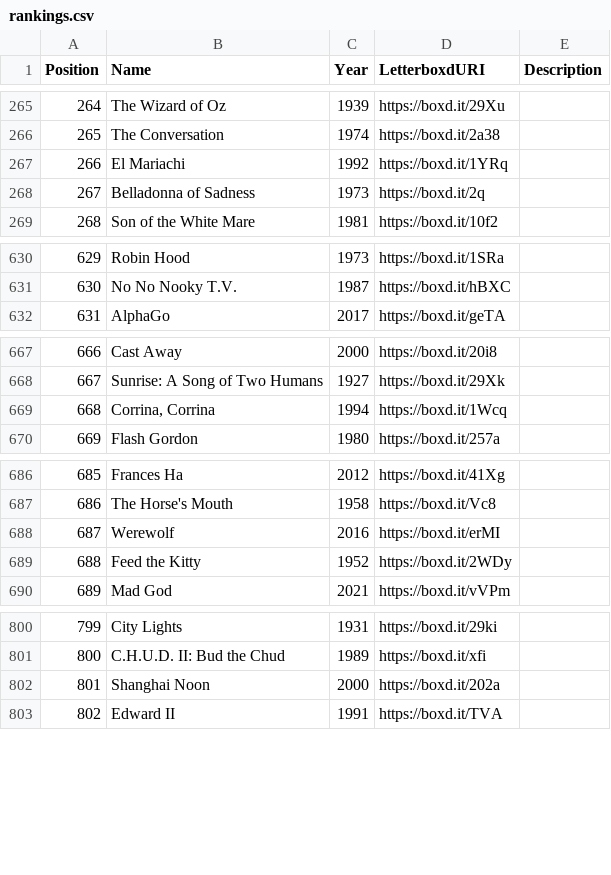
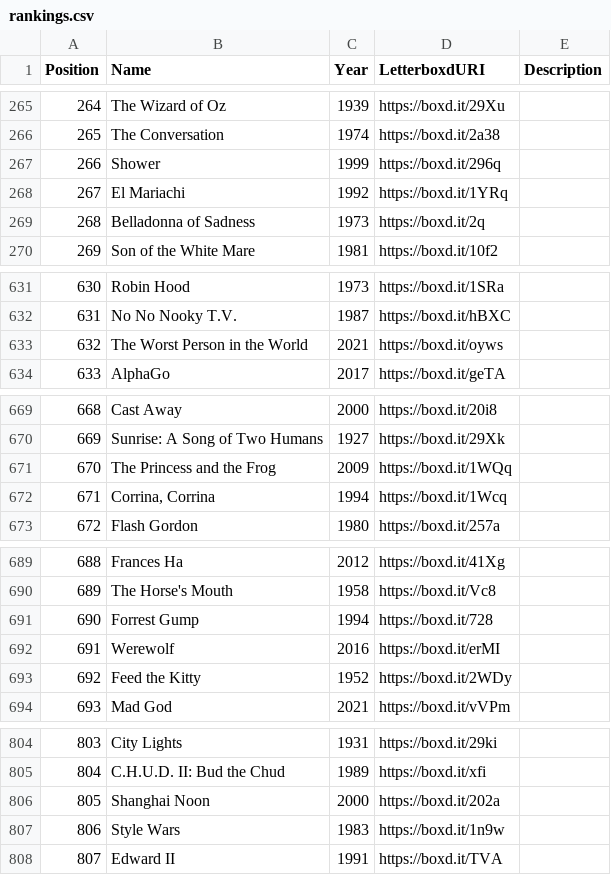
Before and after one commit to MrHen/movie-sorter, a CSV file: rankings.csv, drawn as a sheet; only a part is shown, gaps mark what is left out; addresses are those after the commit; the diff covers the shown part only; the diff names each change by its address in the sheet, - before the commit and + after, or states it on an @@ line.

```diff
--- a/rankings.csv
+++ b/rankings.csv
+row 267: 266 | Shower | 1999 | https://boxd.it/296q
@@ column A (Position) renumbered from row 268 down @@
+row 633: 632 | The Worst Person in the World | 2021 | https://boxd.it/oyws
+row 671: 670 | The Princess and the Frog | 2009 | https://boxd.it/1WQq
+row 691: 690 | Forrest Gump | 1994 | https://boxd.it/728
+row 807: 806 | Style Wars | 1983 | https://boxd.it/1n9w
```
Also changed, not shown: 1 added row and 8 edited cells elsewhere in this file, 2 other files.
